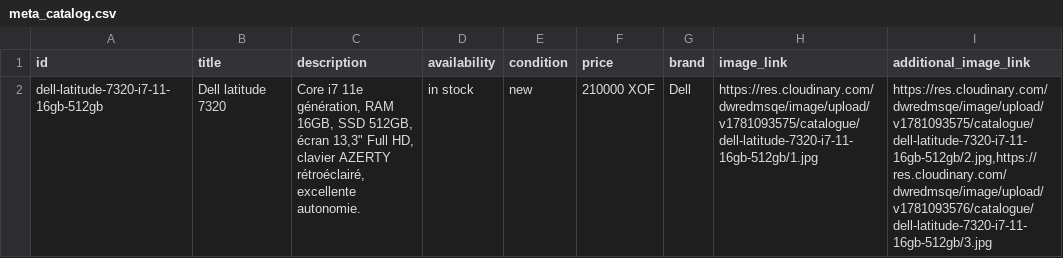
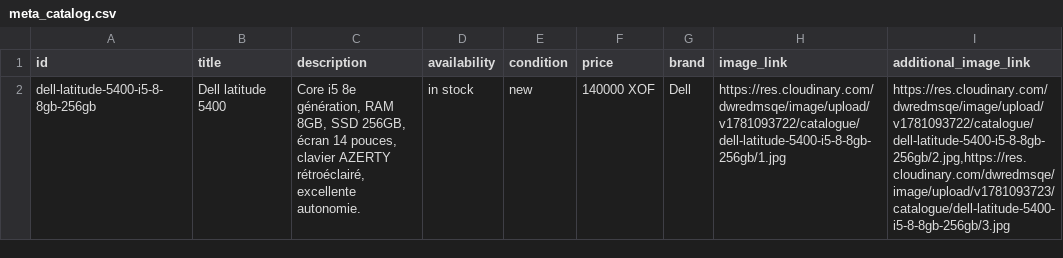
Before and after one commit to Pm-GUENE/catalogue-whatsapp, a CSV file: meta_catalog.csv, drawn as a sheet.

Commit message:
Update Meta catalog CSV

```diff
--- a/meta_catalog.csv
+++ b/meta_catalog.csv
@@ -1,2 +1,2 @@
 id,title,description,availability,condition,price,brand,image_link,additional_image_link
-dell-latitude-7320-i7-11-16gb-512gb,Dell latitude 7320,"Core i7 11e génération, RAM 16GB, SSD 512GB, écran 13,3"" Full HD, clavier AZERTY rétroéclairé, excellente autonomie.",in stock,new,210000 XOF,Dell,https://res.cloudinary.com/dwredmsqe/image/upload/v1781093575/catalogue/dell-latitude-7320-i7-11-16gb-512gb/1.jpg,"https://res.cloudinary.com/dwredmsqe/image/upload/v1781093575/catalogue/dell-latitude-7320-i7-11-16gb-512gb/2.jpg,https://res.cloudinary.com/dwredmsqe/image/upload/v1781093576/catalogue/dell-latitude-7320-i7-11-16gb-512gb/3.jpg"
+dell-latitude-5400-i5-8-8gb-256gb,Dell latitude 5400,"Core i5 8e génération, RAM 8GB, SSD 256GB, écran 14 pouces, clavier AZERTY rétroéclairé, excellente autonomie.",in stock,new,140000 XOF,Dell,https://res.cloudinary.com/dwredmsqe/image/upload/v1781093722/catalogue/dell-latitude-5400-i5-8-8gb-256gb/1.jpg,"https://res.cloudinary.com/dwredmsqe/image/upload/v1781093722/catalogue/dell-latitude-5400-i5-8-8gb-256gb/2.jpg,https://res.cloudinary.com/dwredmsqe/image/upload/v1781093723/catalogue/dell-latitude-5400-i5-8-8gb-256gb/3.jpg"
```
